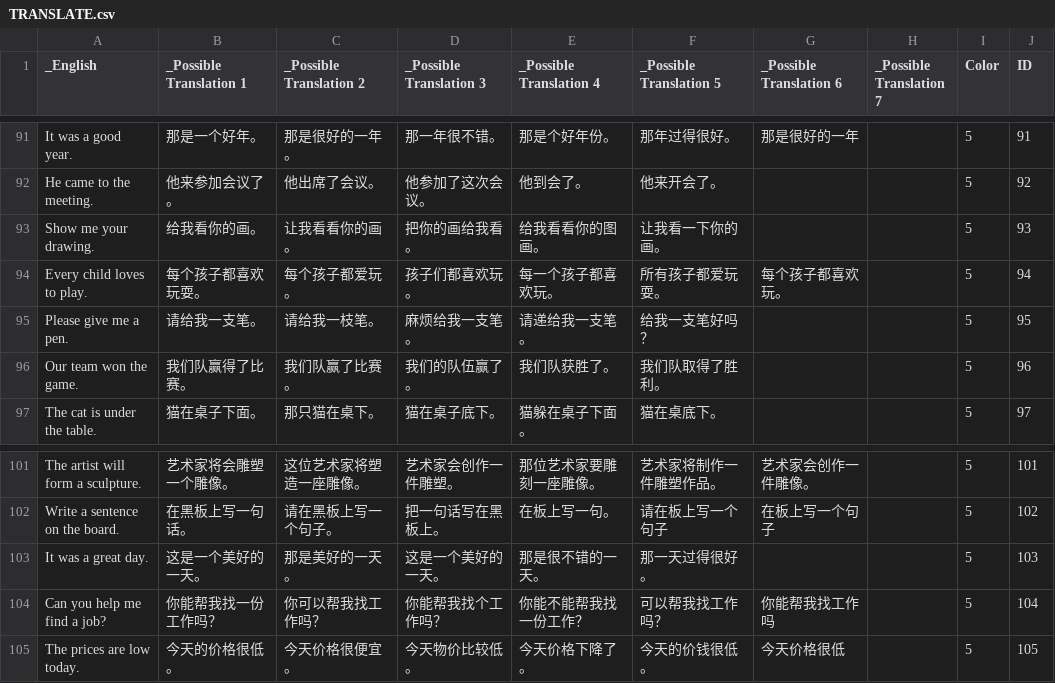
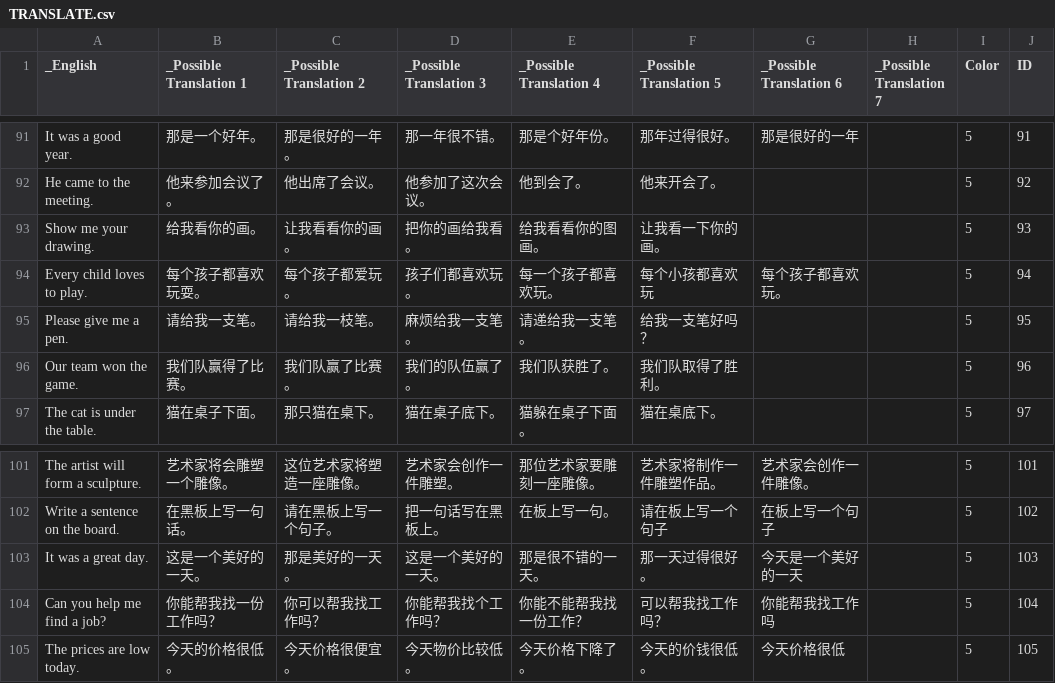
Before and after one commit to gcwwgithub/Website, a CSV file: .ChineseQuizNewApp/public/data/TRANSLATE.csv, drawn as a sheet; only a part is shown, gaps mark what is left out; the diff covers the shown part only.

```diff
--- a/.ChineseQuizNewApp/public/data/TRANSLATE.csv
+++ b/.ChineseQuizNewApp/public/data/TRANSLATE.csv
@@ -93,3 +93,3 @@ He came to the meeting.,他来参加会议了。,他出席了会议。,他参加
 Show me your drawing.,给我看你的画。,让我看看你的画。,把你的画给我看。,给我看看你的图画。,让我看一下你的画。,,,5,93
-Every child loves to play.,每个孩子都喜欢玩耍。,每个孩子都爱玩。,孩子们都喜欢玩。,每一个孩子都喜欢玩。,所有孩子都爱玩耍。,每个孩子都喜欢玩。,,5,94
+Every child loves to play.,每个孩子都喜欢玩耍。,每个孩子都爱玩。,孩子们都喜欢玩。,每一个孩子都喜欢玩。,每个小孩都喜欢玩,每个孩子都喜欢玩。,,5,94
 Please give me a pen.,请给我一支笔。,请给我一枝笔。,麻烦给我一支笔。,请递给我一支笔。,给我一支笔好吗？,,,5,95
@@ -102,3 +102,3 @@ The artist will form a sculpture.,艺术家将会雕塑一个雕像。,这位艺
 Write a sentence on the board.,在黑板上写一句话。,请在黑板上写一个句子。,把一句话写在黑板上。,在板上写一句。,请在板上写一个句子,在板上写一个句子,,5,102
-It was a great day.,这是一个美好的一天。,那是美好的一天。,这是一个美好的一天。,那是很不错的一天。,那一天过得很好。,,,5,103
+It was a great day.,这是一个美好的一天。,那是美好的一天。,这是一个美好的一天。,那是很不错的一天。,那一天过得很好。,今天是一个美好的一天,,5,103
 Can you help me find a job?,你能帮我找一份工作吗？,你可以帮我找工作吗？,你能帮我找个工作吗？,你能不能帮我找一份工作？,可以帮我找工作吗？,你能帮我找工作吗,,5,104
```
Also changed, not shown: 10 edited cells elsewhere in this file, ChineseQuizNew/data/CN.csv.
